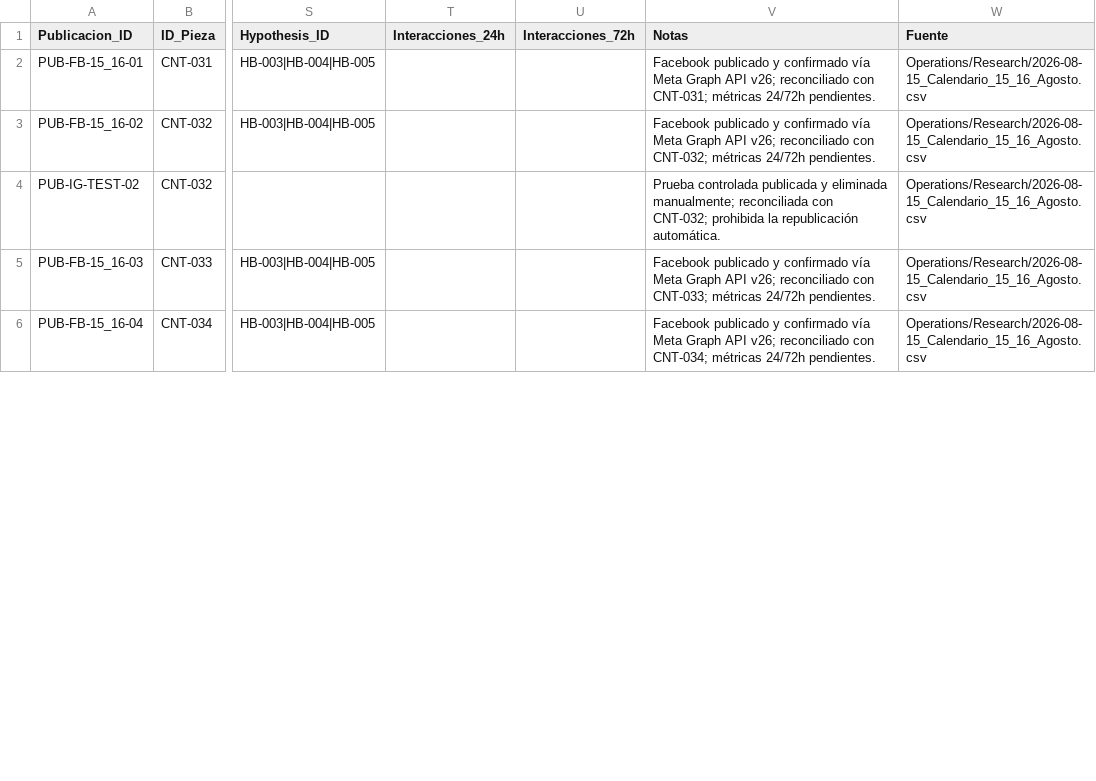
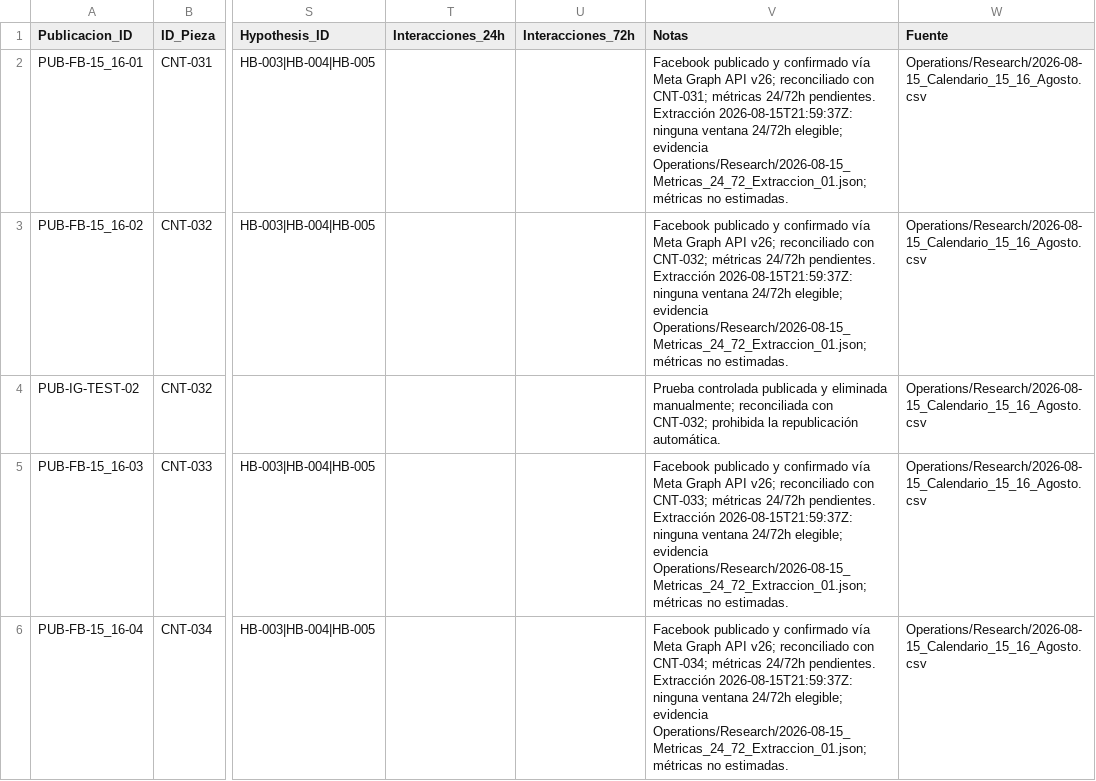
Before and after one commit to iomarketing09-sys/universe-sent-me-growth-os, a CSV file: Operations/Research/2026-08-15_Publication_Log.csv, drawn as a sheet; only a part is shown, gaps mark what is left out; the diff covers the shown part only; the diff names each change by its address in the sheet, - before the commit and + after, or states it on an @@ line.

```diff
--- a/Operations/Research/2026-08-15_Publication_Log.csv
+++ b/Operations/Research/2026-08-15_Publication_Log.csv
-V2 (Notas): …24/72h pendientes.
+V2 (Notas): …24/72h pendientes. Extracción 2026-08-15T21:59:37Z: ninguna ventana 24/72h elegible; evidencia Operations/Research/2026-08-15_Metricas_24_72_Extraccion_01.json; métricas no estimadas.
-V3 (Notas): …24/72h pendientes.
+V3 (Notas): …24/72h pendientes. Extracción 2026-08-15T21:59:37Z: ninguna ventana 24/72h elegible; evidencia Operations/Research/2026-08-15_Metricas_24_72_Extraccion_01.json; métricas no estimadas.
-V5 (Notas): …24/72h pendientes.
+V5 (Notas): …24/72h pendientes. Extracción 2026-08-15T21:59:37Z: ninguna ventana 24/72h elegible; evidencia Operations/Research/2026-08-15_Metricas_24_72_Extraccion_01.json; métricas no estimadas.
-V6 (Notas): …24/72h pendientes.
+V6 (Notas): …24/72h pendientes. Extracción 2026-08-15T21:59:37Z: ninguna ventana 24/72h elegible; evidencia Operations/Research/2026-08-15_Metricas_24_72_Extraccion_01.json; métricas no estimadas.
```
Also changed, not shown: 5 edited cells elsewhere in this file, Operations/Research/2026-08-15_ExperimentLog.csv, 4 other files.
